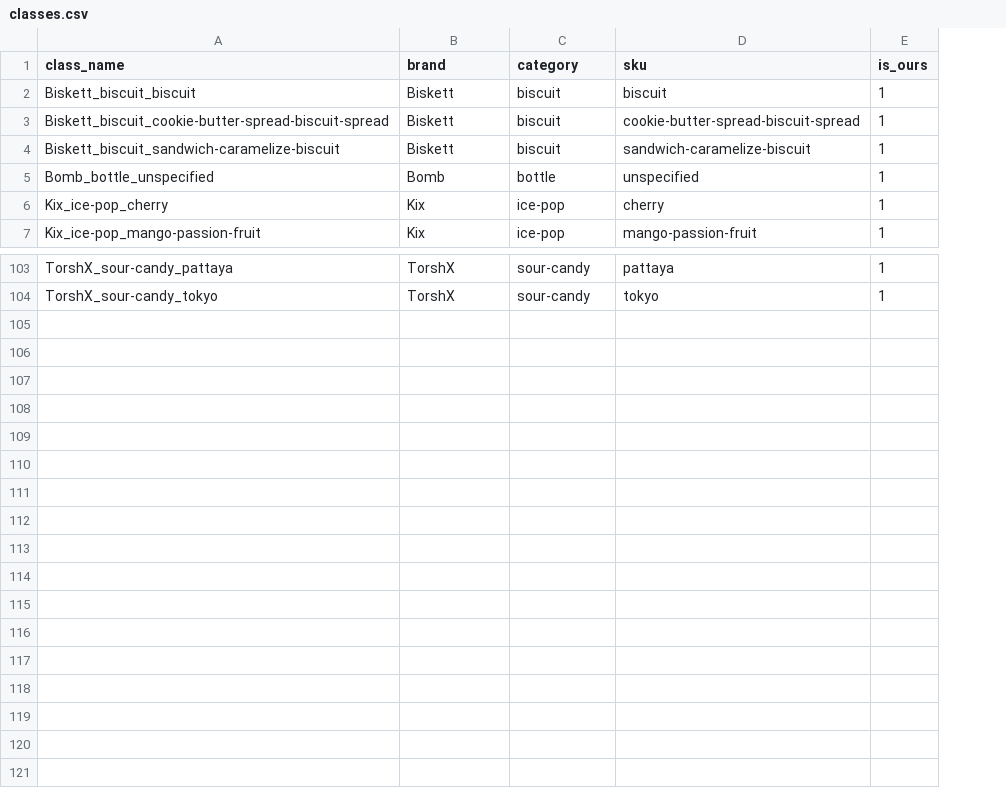
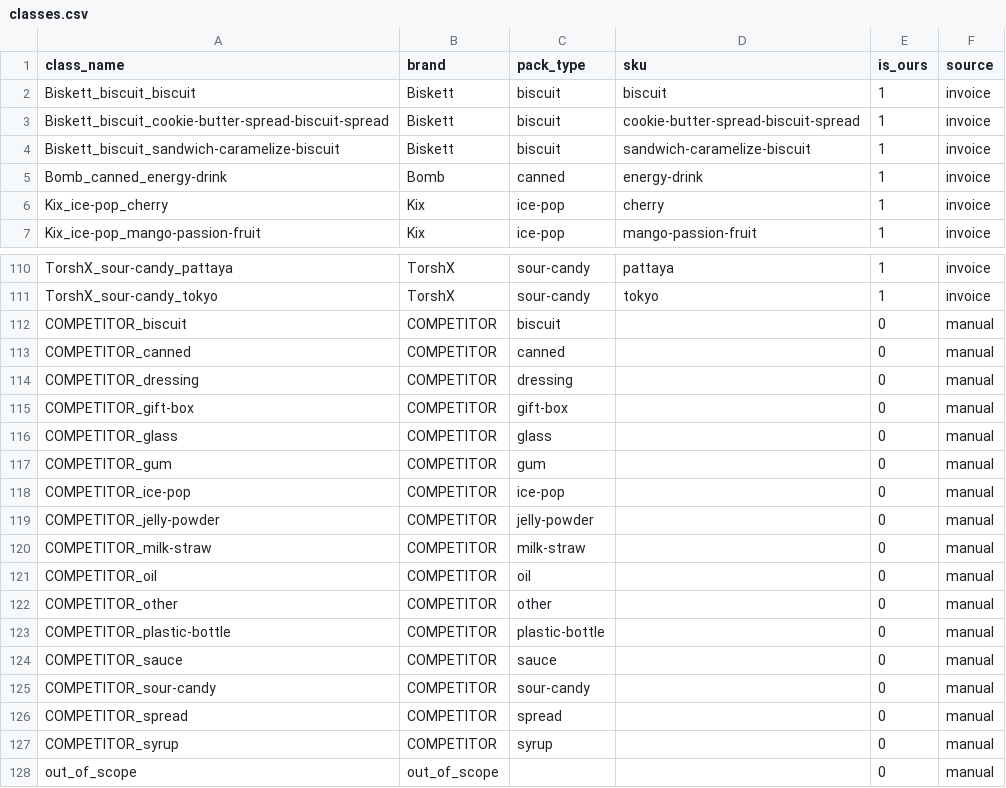
Before and after one commit to winenpot/face-counter, a CSV file: configs/classes.csv, drawn as a sheet; only a part is shown, gaps mark what is left out; removed rows and columns are numbered as before the commit, all else as after; the diff covers the shown part only; the diff names each change by its address in the sheet, - before the commit and + after, or states it on an @@ line.

Commit message:
✨ feat(classes): map labels to reporting categories through pack types
Labels record what is on the shelf; configs/reporting.yaml maps pack
types to share-of-shelf categories, so categories change without
relabeling. The invoice import merges instead of overwriting, and the
wrong bottle rows become TorshX can + glass classes.

```diff
--- a/configs/classes.csv
+++ b/configs/classes.csv
+column F (source), rows 2-4: all invoice; rows 6-7: invoice | invoice; rows 110-111: invoice | invoice
-C1: category
+C1: pack_type
-row 5: Bomb_bottle_unspecified | Bomb | bottle | unspecified | 1
+row 5: Bomb_canned_energy-drink | Bomb | canned | energy-drink | 1 | invoice
+row 112: COMPETITOR_biscuit | COMPETITOR | biscuit |  | 0 | manual
+row 113: COMPETITOR_canned | COMPETITOR | canned |  | 0 | manual
+row 114: COMPETITOR_dressing | COMPETITOR | dressing |  | 0 | manual
+row 115: COMPETITOR_gift-box | COMPETITOR | gift-box |  | 0 | manual
+row 116: COMPETITOR_glass | COMPETITOR | glass |  | 0 | manual
+row 117: COMPETITOR_gum | COMPETITOR | gum |  | 0 | manual
+row 118: COMPETITOR_ice-pop | COMPETITOR | ice-pop |  | 0 | manual
+row 119: COMPETITOR_jelly-powder | COMPETITOR | jelly-powder |  | 0 | manual
+row 120: COMPETITOR_milk-straw | COMPETITOR | milk-straw |  | 0 | manual
+row 121: COMPETITOR_oil | COMPETITOR | oil |  | 0 | manual
+row 122: COMPETITOR_other | COMPETITOR | other |  | 0 | manual
+row 123: COMPETITOR_plastic-bottle | COMPETITOR | plastic-bottle |  | 0 | manual
+row 124: COMPETITOR_sauce | COMPETITOR | sauce |  | 0 | manual
+row 125: COMPETITOR_sour-candy | COMPETITOR | sour-candy |  | 0 | manual
+row 126: COMPETITOR_spread | COMPETITOR | spread |  | 0 | manual
+row 127: COMPETITOR_syrup | COMPETITOR | syrup |  | 0 | manual
+row 128: out_of_scope | out_of_scope |  |  | 0 | manual
```
Also changed, not shown: 8 added rows, 1 removed row and 14 edited cells elsewhere in this file, 12 other files.
